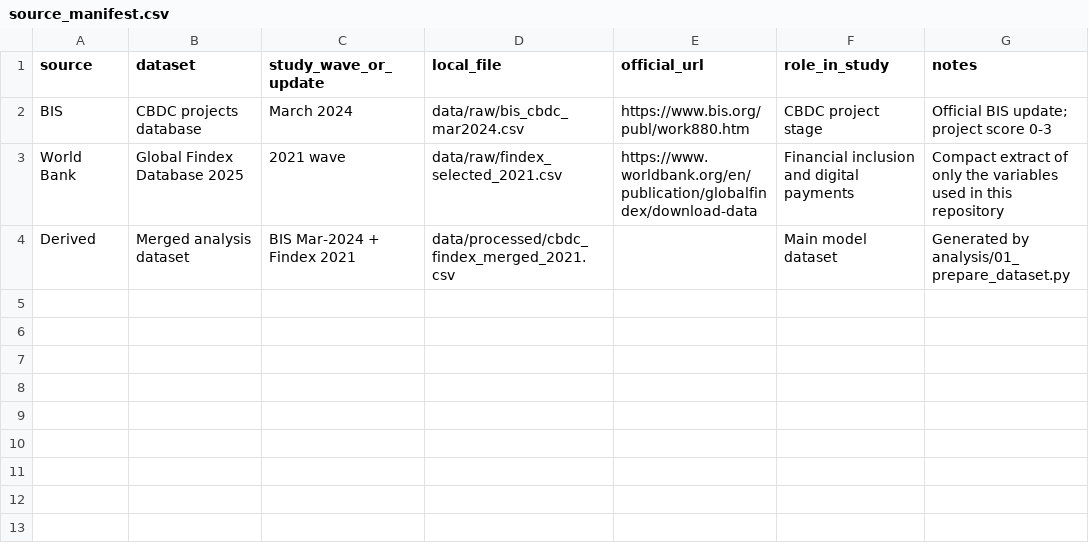
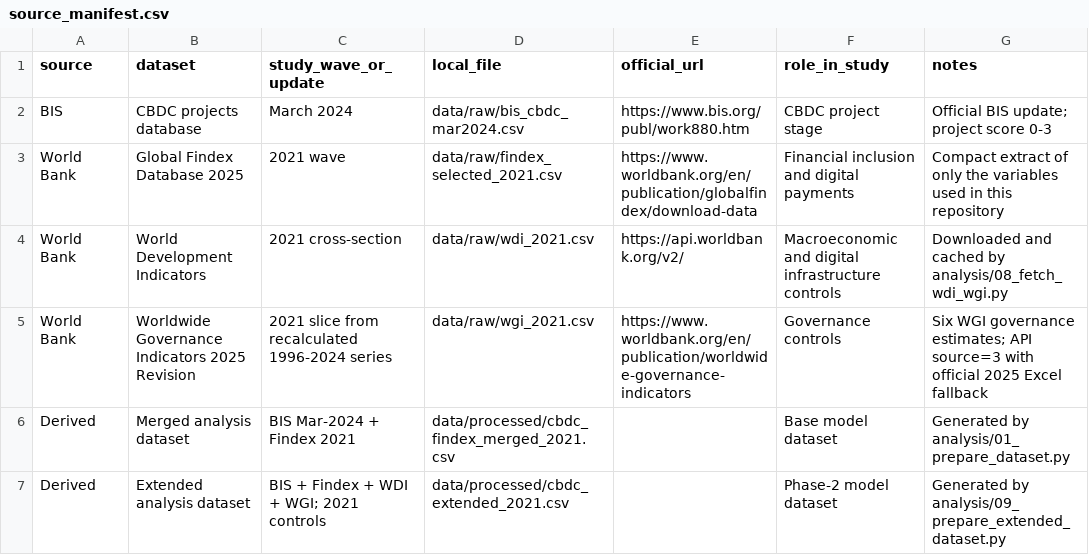
Before and after one commit to ibrahimguney/fintek-naig, a CSV file: data/source_manifest.csv, drawn as a sheet.

Commit message:
Phase 2: add WDI/WGI controls and XGBoost-SHAP
Add reproducible 2021 WDI/WGI ingestion, extended econometric models, XGBoost/SHAP interpretation, documentation, and CI artifacts. Verified by successful GitHub Actions run 32481887127.

```diff
--- a/data/source_manifest.csv
+++ b/data/source_manifest.csv
@@ -3,2 +3,5 @@ BIS,"CBDC projects database","March 2024",data/raw/bis_cbdc_mar2024.csv,https://
 World Bank,"Global Findex Database 2025","2021 wave",data/raw/findex_selected_2021.csv,https://www.worldbank.org/en/publication/globalfindex/download-data,Financial inclusion and digital payments,"Compact extract of only the variables used in this repository"
-Derived,"Merged analysis dataset","BIS Mar-2024 + Findex 2021",data/processed/cbdc_findex_merged_2021.csv,,Main model dataset,"Generated by analysis/01_prepare_dataset.py"
+World Bank,"World Development Indicators","2021 cross-section",data/raw/wdi_2021.csv,https://api.worldbank.org/v2/,Macroeconomic and digital infrastructure controls,"Downloaded and cached by analysis/08_fetch_wdi_wgi.py"
+World Bank,"Worldwide Governance Indicators 2025 Revision","2021 slice from recalculated 1996-2024 series",data/raw/wgi_2021.csv,https://www.worldbank.org/en/publication/worldwide-governance-indicators,Governance controls,"Six WGI governance estimates; API source=3 with official 2025 Excel fallback"
+Derived,"Merged analysis dataset","BIS Mar-2024 + Findex 2021",data/processed/cbdc_findex_merged_2021.csv,,Base model dataset,"Generated by analysis/01_prepare_dataset.py"
+Derived,"Extended analysis dataset","BIS + Findex + WDI + WGI; 2021 controls",data/processed/cbdc_extended_2021.csv,,Phase-2 model dataset,"Generated by analysis/09_prepare_extended_dataset.py"
```
Also changed, not shown: 14 other files.
